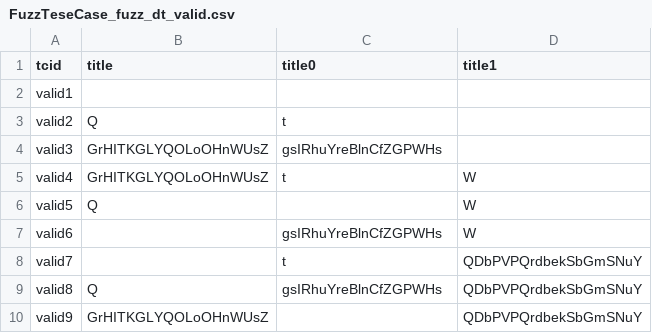
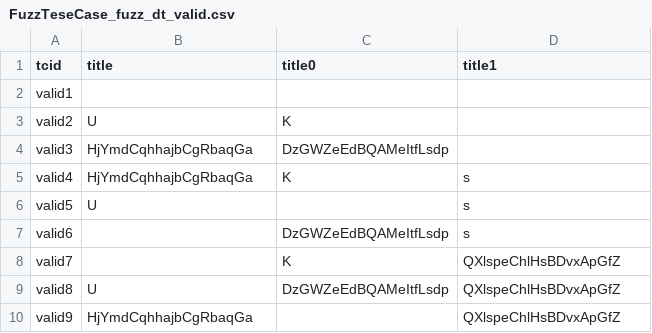
Before and after one commit to zpsean/go4api, a CSV file: samples/fuzz/FuzzTeseCase_fuzz_dt_valid.csv, drawn as a sheet.

```diff
--- a/samples/fuzz/FuzzTeseCase_fuzz_dt_valid.csv
+++ b/samples/fuzz/FuzzTeseCase_fuzz_dt_valid.csv
@@ -2,9 +2,9 @@ tcid,title,title0,title1
 valid1,,,
-valid2,Q,t,
-valid3,GrHITKGLYQOLoOHnWUsZ,gsIRhuYreBlnCfZGPWHs,
-valid4,GrHITKGLYQOLoOHnWUsZ,t,W
-valid5,Q,,W
-valid6,,gsIRhuYreBlnCfZGPWHs,W
-valid7,,t,QDbPVPQrdbekSbGmSNuY
-valid8,Q,gsIRhuYreBlnCfZGPWHs,QDbPVPQrdbekSbGmSNuY
-valid9,GrHITKGLYQOLoOHnWUsZ,,QDbPVPQrdbekSbGmSNuY
+valid2,U,K,
+valid3,HjYmdCqhhajbCgRbaqGa,DzGWZeEdBQAMeItfLsdp,
+valid4,HjYmdCqhhajbCgRbaqGa,K,s
+valid5,U,,s
+valid6,,DzGWZeEdBQAMeItfLsdp,s
+valid7,,K,QXlspeChlHsBDvxApGfZ
+valid8,U,DzGWZeEdBQAMeItfLsdp,QXlspeChlHsBDvxApGfZ
+valid9,HjYmdCqhhajbCgRbaqGa,,QXlspeChlHsBDvxApGfZ
```
Also changed, not shown: 12 other files.
